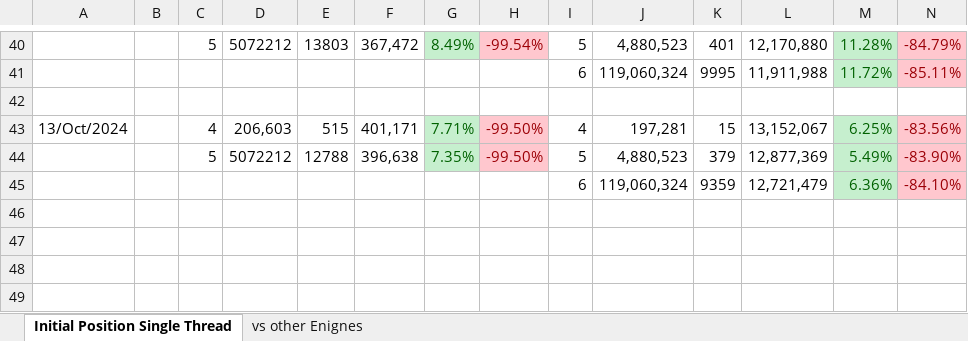
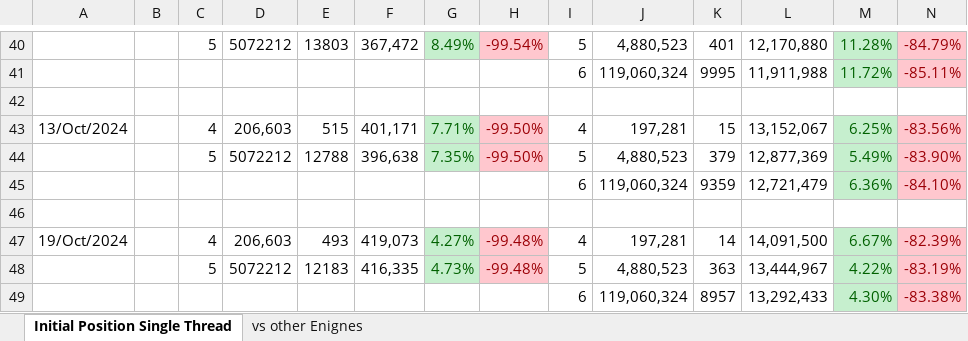
Before and after one commit to claudio-audisio/clace, an Excel workbook: docs/Performance.xlsx, sheet Initial Position Single Thread, drawn as a sheet; only a part is shown, gaps mark what is left out; values as stored, in another font and other column widths than the file's, no borders; rows hold the shown columns only; the diff names each change by its address in the sheet, - before the commit and + after, or states it on an @@ line.

Commit message:
added pre-calculated attack positions for knight and king moved and optimized castling management

```diff
--- a/docs/Performance.xlsx (sheet Initial Position Single Thread)
+++ b/docs/Performance.xlsx (sheet Initial Position Single Thread)
+row 46: (empty)
+row 47: 19/Oct/2024 |  | 4 | 206,603 | 493 | 419,073 | 4.27% | -99.48% | 4 | 197,281 | 14 | 14,091,500 | 6.67% | -82.39%
+row 48:  |  | 5 | 5072212 | 12183 | 416,335 | 4.73% | -99.48% | 5 | 4,880,523 | 363 | 13,444,967 | 4.22% | -83.19%
+row 49:  |  |  |  |  |  |  |  | 6 | 119,060,324 | 8957 | 13,292,433 | 4.30% | -83.38%
```
Also changed, not shown: 25 other files.
